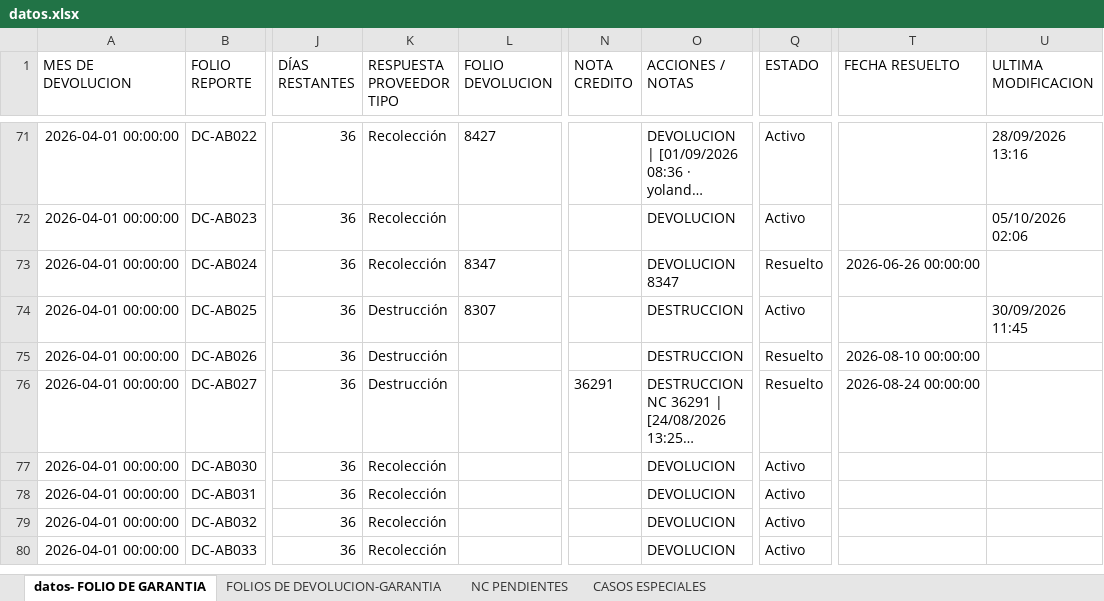
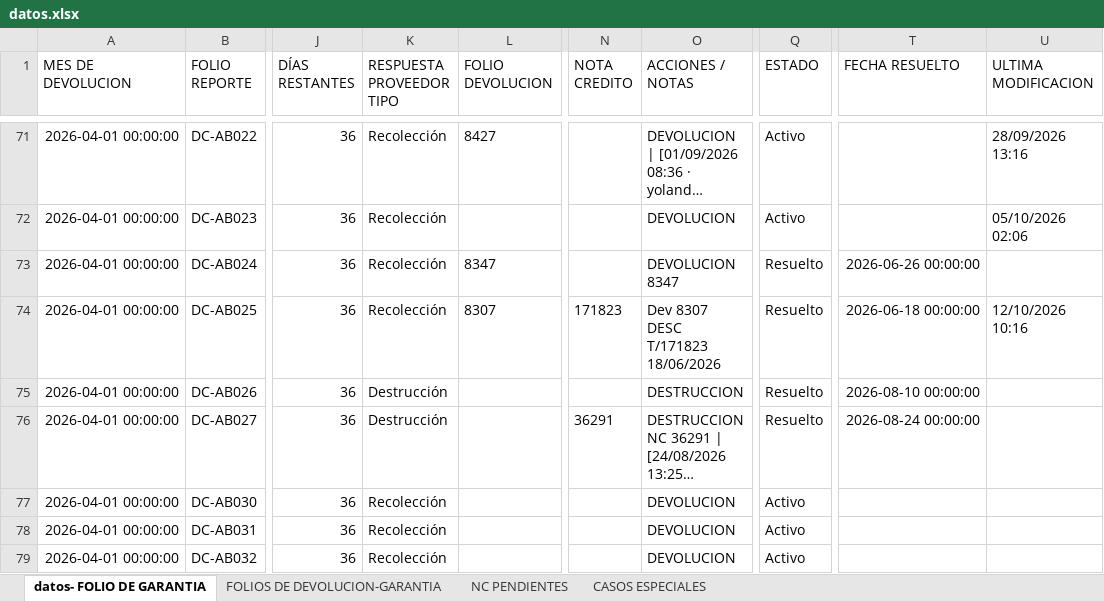
Before and after one commit to ftrevinor001-tr/dashboard-reclamaciones, an Excel workbook: datos.xlsx, sheet datos- FOLIO DE GARANTIA, drawn as a sheet; only a part is shown, gaps mark what is left out; the shorter side is filled out with more unchanged rows; long unchanged cells end in …; values as stored, in another font and other column widths than the file's, no borders; the diff names each change by its address in the sheet, - before the commit and + after, or states it on an @@ line.

Commit message:
Garantía DC-AB025: Folio marcado como RESUELTO (con NC, fecha cierre 18/06/2026)

```diff
--- a/datos.xlsx (sheet datos- FOLIO DE GARANTIA)
+++ b/datos.xlsx (sheet datos- FOLIO DE GARANTIA)
-K74 (RESPUESTA PROVEEDOR TIPO): Destrucción
+K74 (RESPUESTA PROVEEDOR TIPO): Recolección
-N74 (NOTA CREDITO): (empty)
+N74 (NOTA CREDITO): 171823
-O74 (ACCIONES / NOTAS): DESTRUCCION
+O74 (ACCIONES / NOTAS): Dev 8307 DESC T/171823 18/06/2026
-Q74 (ESTADO): Activo
+Q74 (ESTADO): Resuelto
-T74 (FECHA RESUELTO): (empty)
+T74 (FECHA RESUELTO): 2026-06-18 00:00:00
-U74 (ULTIMA MODIFICACION): 30/09/2026 11:45
+U74 (ULTIMA MODIFICACION): 12/10/2026 10:16
```
